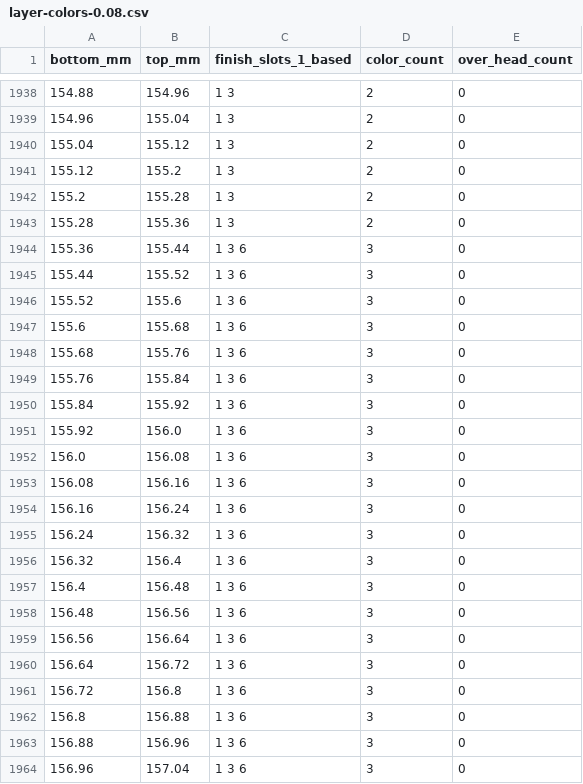
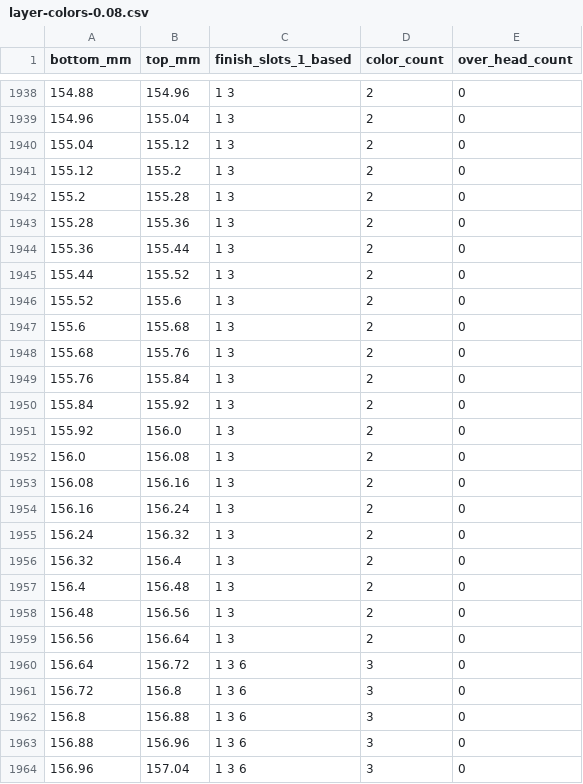
Before and after one commit to tejassparky2/Codex-figurine, a CSV file: claude works/man-with-drink-r4/out/layer-colors-0.08.csv, drawn as a sheet; only a part is shown, gaps mark what is left out.

```diff
--- a/claude works/man-with-drink-r4/out/layer-colors-0.08.csv
+++ b/claude works/man-with-drink-r4/out/layer-colors-0.08.csv
@@ -1943,18 +1943,18 @@ bottom_mm,top_mm,finish_slots_1_based,color_count,over_head_count
 155.28,155.36,1 3,2,0
-155.36,155.44,1 3 6,3,0
-155.44,155.52,1 3 6,3,0
-155.52,155.6,1 3 6,3,0
-155.6,155.68,1 3 6,3,0
-155.68,155.76,1 3 6,3,0
-155.76,155.84,1 3 6,3,0
-155.84,155.92,1 3 6,3,0
-155.92,156.0,1 3 6,3,0
-156.0,156.08,1 3 6,3,0
-156.08,156.16,1 3 6,3,0
-156.16,156.24,1 3 6,3,0
-156.24,156.32,1 3 6,3,0
-156.32,156.4,1 3 6,3,0
-156.4,156.48,1 3 6,3,0
-156.48,156.56,1 3 6,3,0
-156.56,156.64,1 3 6,3,0
+155.36,155.44,1 3,2,0
+155.44,155.52,1 3,2,0
+155.52,155.6,1 3,2,0
+155.6,155.68,1 3,2,0
+155.68,155.76,1 3,2,0
+155.76,155.84,1 3,2,0
+155.84,155.92,1 3,2,0
+155.92,156.0,1 3,2,0
+156.0,156.08,1 3,2,0
+156.08,156.16,1 3,2,0
+156.16,156.24,1 3,2,0
+156.24,156.32,1 3,2,0
+156.32,156.4,1 3,2,0
+156.4,156.48,1 3,2,0
+156.48,156.56,1 3,2,0
+156.56,156.64,1 3,2,0
 156.64,156.72,1 3 6,3,0
```
Also changed, not shown: claude works/man-with-drink-r4/out/layer-colors-0.2.csv, 9 other files.
